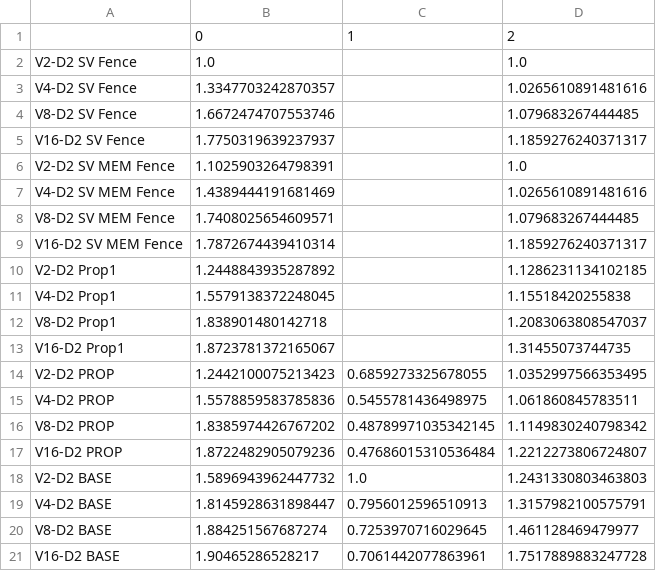
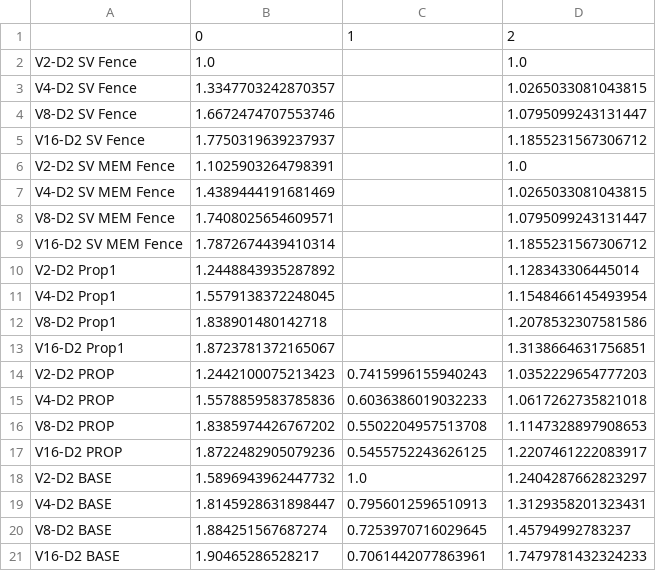
Before and after one commit to shioya-lab/rivec1.0, a CSV file: csv/perf_energy_balance_d2.csv, drawn as a sheet.

```diff
--- a/csv/perf_energy_balance_d2.csv
+++ b/csv/perf_energy_balance_d2.csv
@@ -2,20 +2,20 @@
 V2-D2 SV Fence,1.0,,1.0
-V4-D2 SV Fence,1.3347703242870357,,1.0265610891481616
-V8-D2 SV Fence,1.6672474707553746,,1.079683267444485
-V16-D2 SV Fence,1.7750319639237937,,1.1859276240371317
+V4-D2 SV Fence,1.3347703242870357,,1.0265033081043815
+V8-D2 SV Fence,1.6672474707553746,,1.0795099243131447
+V16-D2 SV Fence,1.7750319639237937,,1.1855231567306712
 V2-D2 SV MEM Fence,1.1025903264798391,,1.0
-V4-D2 SV MEM Fence,1.4389444191681469,,1.0265610891481616
-V8-D2 SV MEM Fence,1.7408025654609571,,1.079683267444485
-V16-D2 SV MEM Fence,1.7872674439410314,,1.1859276240371317
-V2-D2 Prop1,1.2448843935287892,,1.1286231134102185
-V4-D2 Prop1,1.5579138372248045,,1.15518420255838
-V8-D2 Prop1,1.838901480142718,,1.2083063808547037
-V16-D2 Prop1,1.8723781372165067,,1.31455073744735
-V2-D2 PROP,1.2442100075213423,0.6859273325678055,1.0352997566353495
-V4-D2 PROP,1.5578859583785836,0.5455781436498975,1.061860845783511
-V8-D2 PROP,1.8385974426767202,0.48789971035342145,1.1149830240798342
-V16-D2 PROP,1.8722482905079236,0.47686015310536484,1.2212273806724807
-V2-D2 BASE,1.5896943962447732,1.0,1.2431330803463803
-V4-D2 BASE,1.8145928631898447,0.7956012596510913,1.3157982100575791
-V8-D2 BASE,1.884251567687274,0.7253970716029645,1.461128469479977
-V16-D2 BASE,1.90465286528217,0.7061442077863961,1.7517889883247728
+V4-D2 SV MEM Fence,1.4389444191681469,,1.0265033081043815
+V8-D2 SV MEM Fence,1.7408025654609571,,1.0795099243131447
+V16-D2 SV MEM Fence,1.7872674439410314,,1.1855231567306712
+V2-D2 Prop1,1.2448843935287892,,1.128343306445014
+V4-D2 Prop1,1.5579138372248045,,1.1548466145493954
+V8-D2 Prop1,1.838901480142718,,1.2078532307581586
+V16-D2 Prop1,1.8723781372165067,,1.3138664631756851
+V2-D2 PROP,1.2442100075213423,0.7415996155940243,1.0352229654777203
+V4-D2 PROP,1.5578859583785836,0.6036386019032233,1.0617262735821018
+V8-D2 PROP,1.8385974426767202,0.5502204957513708,1.1147328897908653
+V16-D2 PROP,1.8722482905079236,0.5455752243626125,1.2207461222083917
+V2-D2 BASE,1.5896943962447732,1.0,1.2404287662823297
+V4-D2 BASE,1.8145928631898447,0.7956012596510913,1.3129358201323431
+V8-D2 BASE,1.884251567687274,0.7253970716029645,1.45794992783237
+V16-D2 BASE,1.90465286528217,0.7061442077863961,1.7479781432324233
```
Also changed, not shown: csv/energy_d4.csv, csv/inst.csv, 10 other files.
